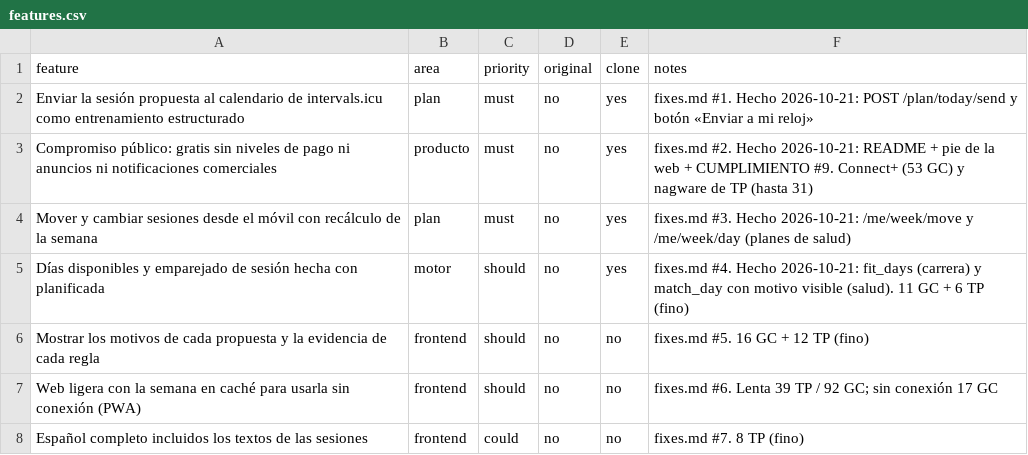
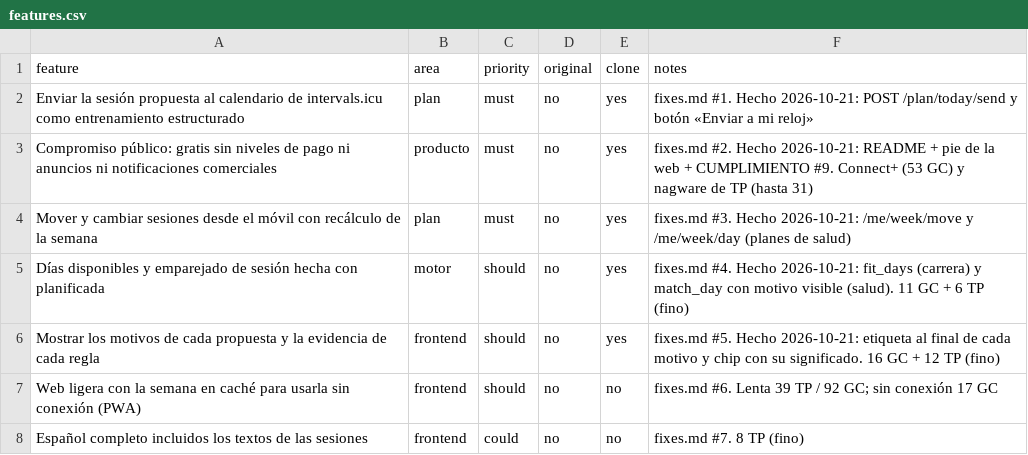
Before and after one commit to Mrclusterman/trainsync, a CSV file: replica/features.csv, drawn as a sheet.

Commit message:
Mejora 5: cada motivo del plan con su etiqueta de evidencia
- El motor añade [Verificado]/[Práctica]/[Inferencia] a cada motivo, según MOTOR_ENTRENAMIENTO.md
- Reason.tsx muestra la etiqueta como chip con su significado
- fixes.md #5 y features.csv

```diff
--- a/replica/features.csv
+++ b/replica/features.csv
@@ -5,3 +5,3 @@ Mover y cambiar sesiones desde el móvil con recálculo de la semana,plan,must,n
 Días disponibles y emparejado de sesión hecha con planificada,motor,should,no,yes,fixes.md #4. Hecho 2026-10-21: fit_days (carrera) y match_day con motivo visible (salud). 11 GC + 6 TP (fino)
-Mostrar los motivos de cada propuesta y la evidencia de cada regla,frontend,should,no,no,fixes.md #5. 16 GC + 12 TP (fino)
+Mostrar los motivos de cada propuesta y la evidencia de cada regla,frontend,should,no,yes,fixes.md #5. Hecho 2026-10-21: etiqueta al final de cada motivo y chip con su significado. 16 GC + 12 TP (fino)
 Web ligera con la semana en caché para usarla sin conexión (PWA),frontend,should,no,no,fixes.md #6. Lenta 39 TP / 92 GC; sin conexión 17 GC
```
Also changed, not shown: 5 other files.
